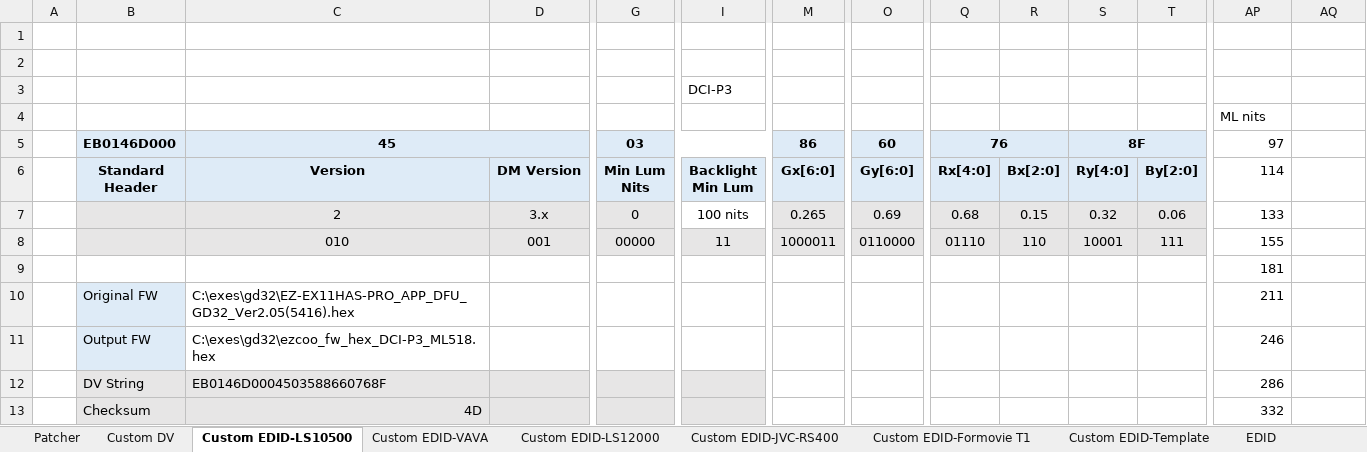
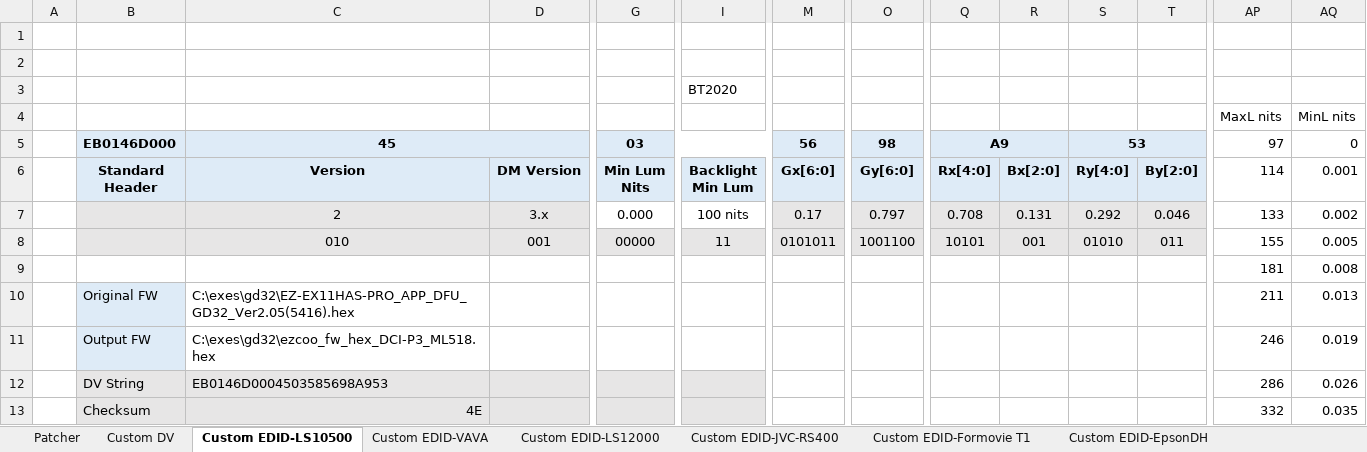
Before and after one commit to xnappo/ez_dv_edid_fw, an Excel workbook: edid_hack_calculator.xlsm, sheet Custom EDID-LS10500, drawn as a sheet; only a part is shown, gaps mark what is left out; values as stored, in another font and other column widths than the file's, no borders; charts and pictures and conditional formats not drawn; the diff covers the shown part only; the diff names each change by its address in the sheet, - before the commit and + after, or states it on an @@ line.

```diff
--- a/edid_hack_calculator.xlsm (sheet Custom EDID-LS10500)
+++ b/edid_hack_calculator.xlsm (sheet Custom EDID-LS10500)
+sheet tab: Custom EDID-EpsonDH
-I3: DCI-P3
+I3: BT2020
-AP4: ML nits
+AP4: MaxL nits
-AQ4: (empty)
+AQ4: MinL nits
-M5: 86
+M5: 56
-O5: 60
+O5: 98
-Q5: 76
+Q5: A9
-S5: 8F
+S5: 53
-AQ5: (empty)
+AQ5: 0
-AQ6: (empty)
+AQ6: 0.001
-G7: 0
+G7: 0.000
-G7 fill: #E7E6E6
+G7 fill: none
-M7: 0.265
+M7: 0.17
-O7: 0.69
+O7: 0.797
-Q7: 0.68
+Q7: 0.708
-R7: 0.15
+R7: 0.131
-S7: 0.32
+S7: 0.292
-T7: 0.06
+T7: 0.046
-AQ7: (empty)
+AQ7: 0.002
-M8: 1000011
+M8: 0101011
-O8: 0110000
+O8: 1001100
-Q8: 01110
+Q8: 10101
-R8: 110
+R8: 001
-S8: 10001
+S8: 01010
-T8: 111
+T8: 011
-AQ8: (empty)
+AQ8: 0.005
-AQ9: (empty)
+AQ9: 0.008
-AQ10: (empty)
+AQ10: 0.013
-AQ11: (empty)
+AQ11: 0.019
-C12: EB0146D0004503588660768F
+C12: EB0146D0004503585698A953
-AQ12: (empty)
+AQ12: 0.026
-C13: 4D
+C13: 4E
-AQ13: (empty)
+AQ13: 0.035
```
Also changed, not shown: 29 edited cells elsewhere in this sheet, sheet Custom EDID-LS12000, sheet Custom EDID-Template, sheet Custom EDID-Formovie T1, sheet Custom DV, sheet Custom EDID-VAVA, sheet Custom EDID-JVC-RS400, formulas that keep their value, charts or pictures.
